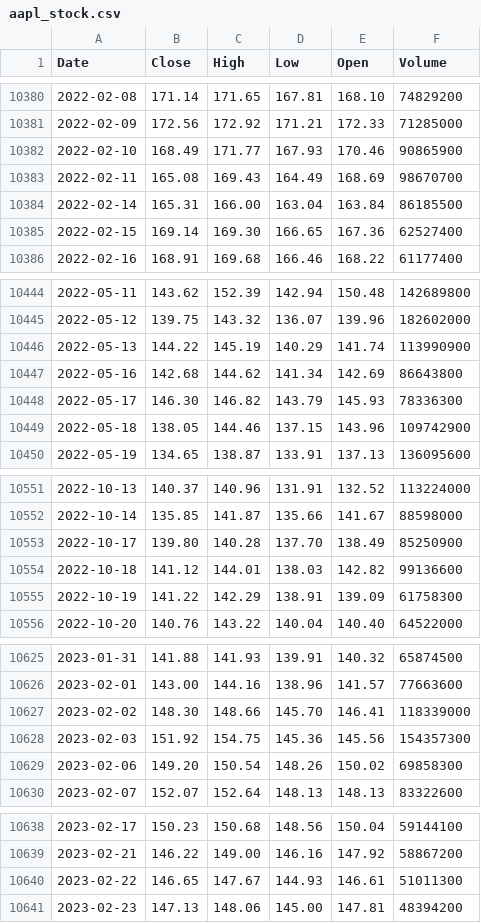
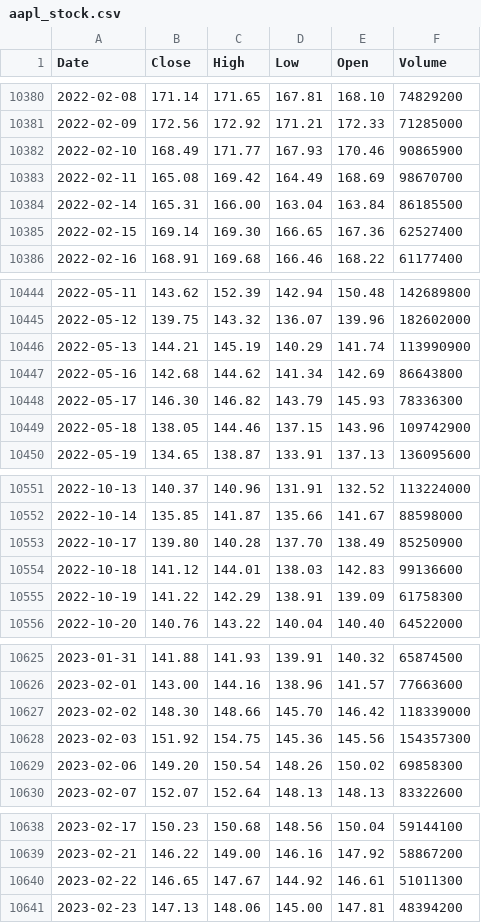
Before and after one commit to deraficionado-gif/stocks, a CSV file: data/aapl_stock.csv, drawn as a sheet; only a part is shown, gaps mark what is left out; the diff covers the shown part only.

```diff
--- a/data/aapl_stock.csv
+++ b/data/aapl_stock.csv
@@ -10382,3 +10382,3 @@ Date,Close,High,Low,Open,Volume
 2022-02-10,168.49,171.77,167.93,170.46,90865900
-2022-02-11,165.08,169.43,164.49,168.69,98670700
+2022-02-11,165.08,169.42,164.49,168.69,98670700
 2022-02-14,165.31,166.00,163.04,163.84,86185500
@@ -10445,3 +10445,3 @@ Date,Close,High,Low,Open,Volume
 2022-05-12,139.75,143.32,136.07,139.96,182602000
-2022-05-13,144.22,145.19,140.29,141.74,113990900
+2022-05-13,144.21,145.19,140.29,141.74,113990900
 2022-05-16,142.68,144.62,141.34,142.69,86643800
@@ -10553,3 +10553,3 @@ Date,Close,High,Low,Open,Volume
 2022-10-17,139.80,140.28,137.70,138.49,85250900
-2022-10-18,141.12,144.01,138.03,142.82,99136600
+2022-10-18,141.12,144.01,138.03,142.83,99136600
 2022-10-19,141.22,142.29,138.91,139.09,61758300
@@ -10626,3 +10626,3 @@ Date,Close,High,Low,Open,Volume
 2023-02-01,143.00,144.16,138.96,141.57,77663600
-2023-02-02,148.30,148.66,145.70,146.41,118339000
+2023-02-02,148.30,148.66,145.70,146.42,118339000
 2023-02-03,151.92,154.75,145.36,145.56,154357300
@@ -10639,3 +10639,3 @@ Date,Close,High,Low,Open,Volume
 2023-02-21,146.22,149.00,146.16,147.92,58867200
-2023-02-22,146.65,147.67,144.93,146.61,51011300
+2023-02-22,146.65,147.67,144.92,146.61,51011300
 2023-02-23,147.13,148.06,145.00,147.81,48394200
```
Also changed, not shown: 1 added row and 8 edited cells elsewhere in this file, data/msft_stock.csv.
